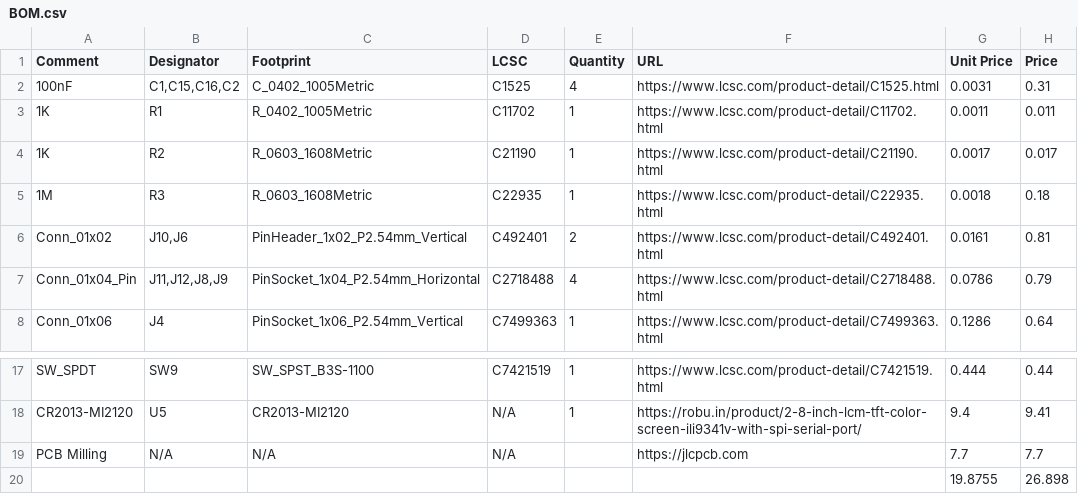
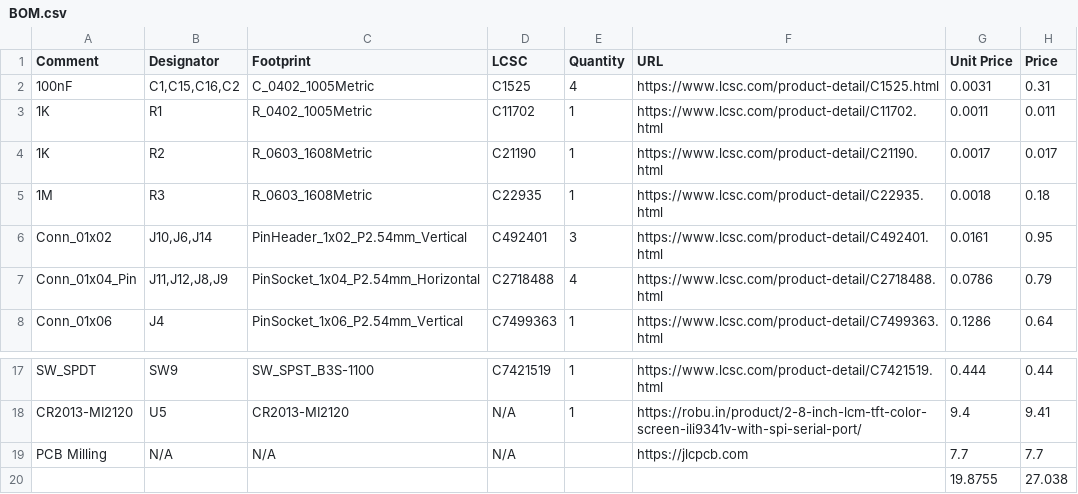
Before and after one commit to TTF-fog/ULTRASprig, a CSV file: BOM.csv, drawn as a sheet; only a part is shown, gaps mark what is left out.

```diff
--- a/BOM.csv
+++ b/BOM.csv
@@ -5,3 +5,3 @@ Comment,Designator,Footprint,LCSC,Quantity,URL, Unit Price,Price
 1M,R3,R_0603_1608Metric,C22935,1,https://www.lcsc.com/product-detail/C22935.html,0.0018,0.18
-Conn_01x02,"J10,J6",PinHeader_1x02_P2.54mm_Vertical,C492401,2,https://www.lcsc.com/product-detail/C492401.html,0.0161,0.81
+Conn_01x02,"J10,J6,J14",PinHeader_1x02_P2.54mm_Vertical,C492401,3,https://www.lcsc.com/product-detail/C492401.html,0.0161,0.95
 Conn_01x04_Pin,"J11,J12,J8,J9",PinSocket_1x04_P2.54mm_Horizontal,C2718488,4,https://www.lcsc.com/product-detail/C2718488.html,0.0786,0.79
@@ -19,2 +19,2 @@ CR2013-MI2120,U5,CR2013-MI2120,N/A,1,https://robu.in/product/2-8-inch-lcm-tft-co
 PCB Milling,N/A,N/A,N/A,,https://jlcpcb.com,7.7,7.7
-,,,,,,19.8755,26.898
+,,,,,,19.8755,27.038
```
Also changed, not shown: 7 other files.
